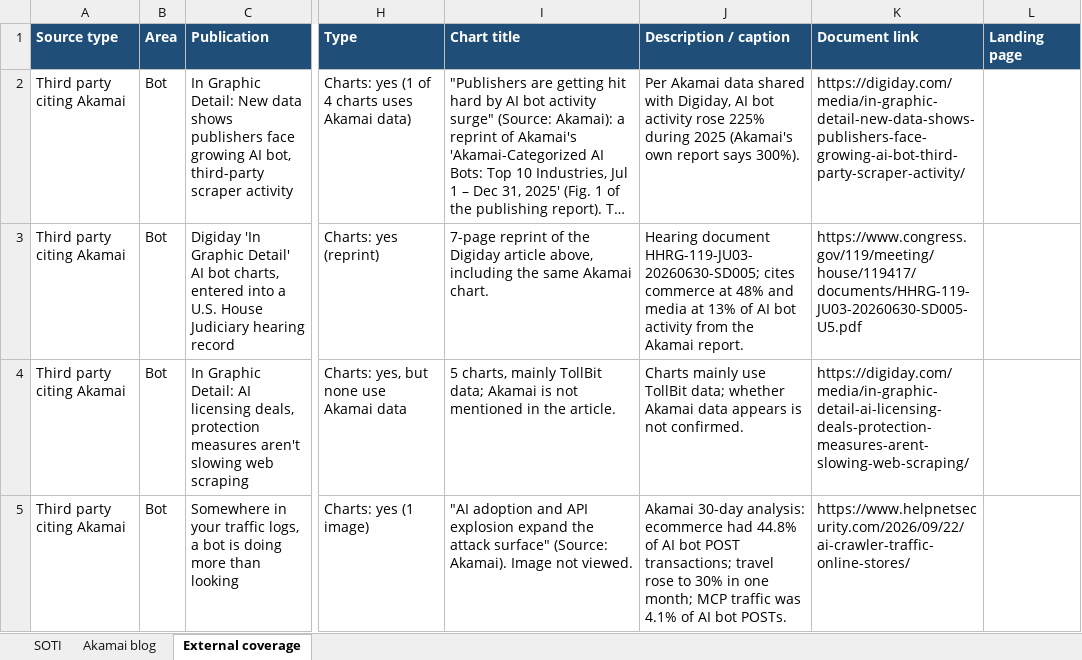
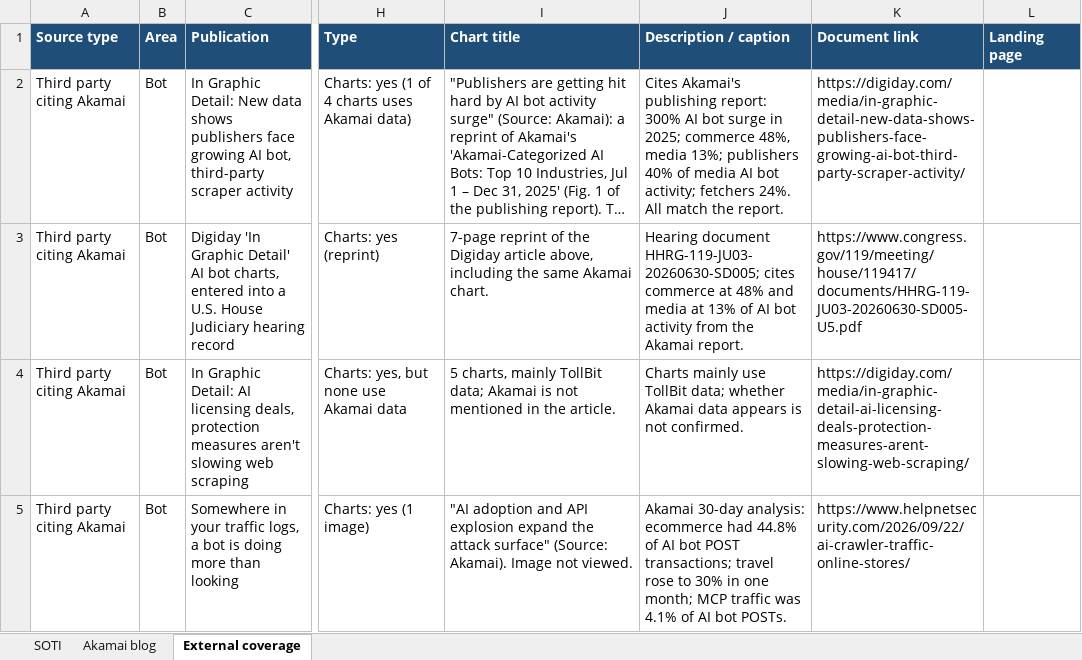
Before and after one commit to temmons/claude, an Excel workbook: akamai-2026-charts/akamai-2026-charts.xlsx, sheet External coverage, drawn as a sheet; only a part is shown, gaps mark what is left out; long unchanged cells end in …; values as stored, in another font and other column widths than the file's, no borders; the diff covers the shown part only; the diff names each change by its address in the sheet, - before the commit and + after, or states it on an @@ line.

```diff
--- a/akamai-2026-charts/akamai-2026-charts.xlsx (sheet External coverage)
+++ b/akamai-2026-charts/akamai-2026-charts.xlsx (sheet External coverage)
-J2 (Description / caption): Per Akamai data shared with Digiday, AI bot activity rose 225% during 2025 (Akamai's own report says 300%).
+J2 (Description / caption): Cites Akamai's publishing report: 300% AI bot surge in 2025; commerce 48%, media 13%; publishers 40% of media AI bot activity; fetchers 24%. All match the report.
```
Also changed, not shown: 2 edited cells elsewhere in this sheet, 1 other file.
